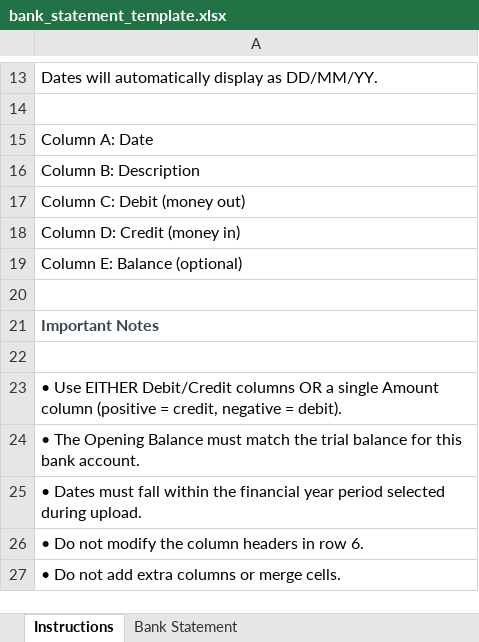
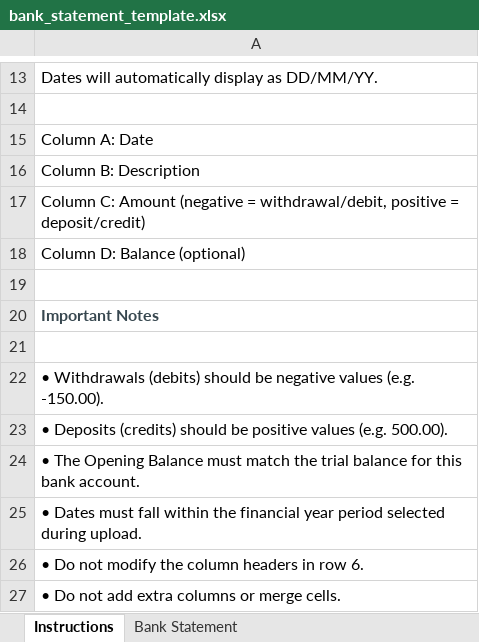
Before and after one commit to MCS-brains-trust/mcs-platform, an Excel workbook: static/bank_statement_template.xlsx, sheet Instructions, drawn as a sheet; only a part is shown, gaps mark what is left out; values as stored, in another font and other column widths than the file's, no borders; removed rows and columns are numbered as before the commit, all else as after; the diff names each change by its address in the sheet, - before the commit and + after, or states it on an @@ line.

Commit message:
Simplify bank statement template: merge Debit/Credit into single Amount column
- Updated template to use a single 'Amount' column (Col C) instead of
  separate Debit (Col C) and Credit (Col D) columns
- Withdrawals are negative values, deposits are positive values
  (matching standard bank statement export conventions)
- Updated Instructions sheet with new column layout and notes
- Updated parser comments in review/views.py to reflect new format
- Parser already supports both Amount and Debit/Credit column detection,
  so no parsing logic changes were needed (backward compatible)

```diff
--- a/static/bank_statement_template.xlsx (sheet Instructions)
+++ b/static/bank_statement_template.xlsx (sheet Instructions)
-A17: Column C: Debit (money out)
+A17: Column C: Amount (negative = withdrawal/debit, positive = deposit/credit)
-A18: Column D: Credit (money in)
+A18: Column D: Balance (optional)
-row 19: Column E: Balance (optional)
-A22: • Use EITHER Debit/Credit columns OR a single Amount column (positive = credit, negative = debit).
+A22: • Withdrawals (debits) should be negative values (e.g. -150.00).
+row 23: • Deposits (credits) should be positive values (e.g. 500.00).
```
Also changed, not shown: sheet Bank Statement, 2 other files.
